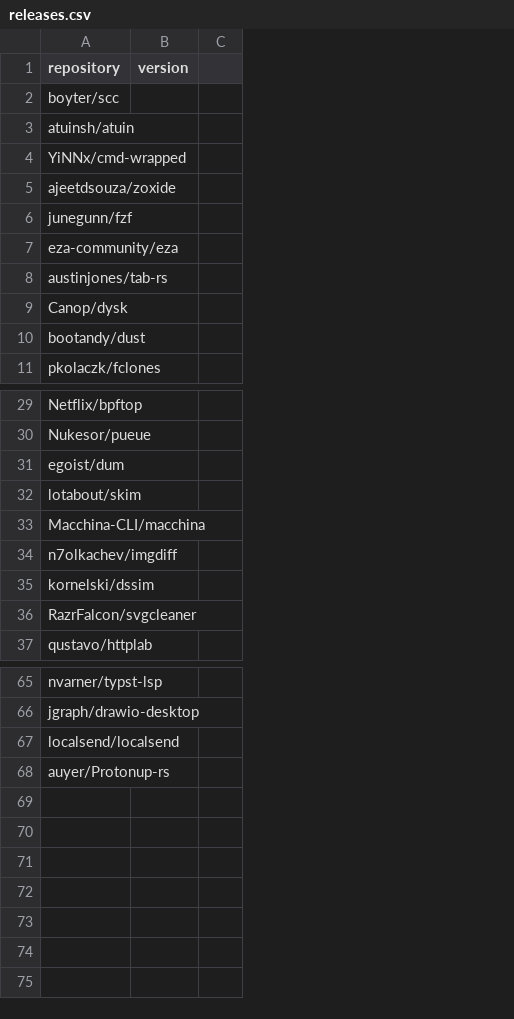
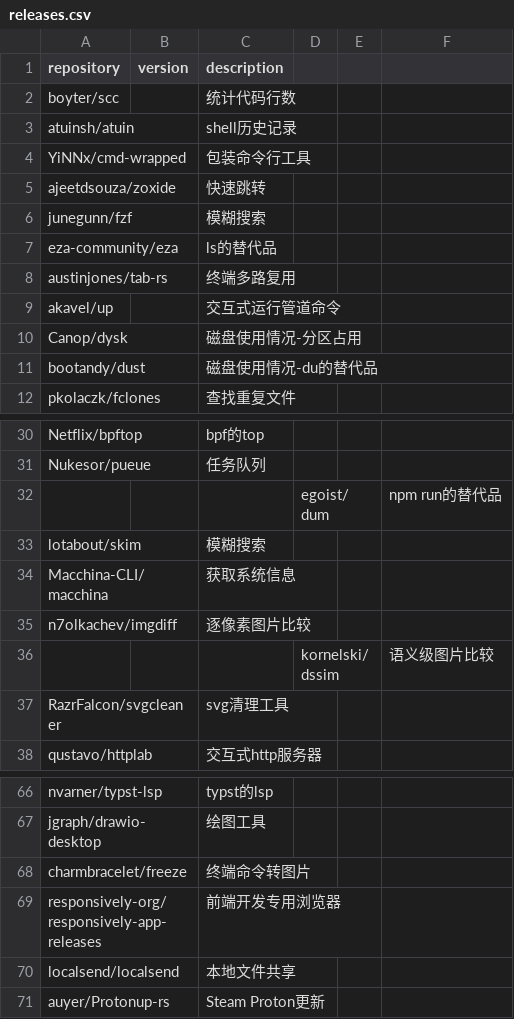
Before and after one commit to Bit0r/fish-config, a CSV file: pkglist/releases.csv, drawn as a sheet; only a part is shown, gaps mark what is left out; removed rows and columns are numbered as before the commit, all else as after; the diff names each change by its address in the sheet, - before the commit and + after, or states it on an @@ line.

```diff
--- a/pkglist/releases.csv
+++ b/pkglist/releases.csv
+column C (description), rows 2-8: 统计代码行数 | shell历史记录 | 包装命令行工具 | 快速跳转 | 模糊搜索 | ls的替代品 | 终端多路复用; rows 10-12: 磁盘使用情况-分区占用 | 磁盘使用情况-du的替代品 | 查找重复文件; rows 30-31: bpf的top | 任务队列; rows 33-35: 模糊搜索 | 获取系统信息 | 逐像素图片比较; rows 37-38: svg清理工具 | 交互式http服务器; rows 66-67: typst的lsp | 绘图工具; rows 70-71: 本地文件共享 | Steam Proton更新
+column E, empty
+column F, empty
+row 9: akavel/up |  | 交互式运行管道命令
-row 31: egoist/dum
+row 32:  |  |  | egoist/dum |  | npm run的替代品
-row 35: kornelski/dssim
+row 36:  |  |  | kornelski/dssim |  | 语义级图片比较
+row 68: charmbracelet/freeze |  | 终端命令转图片
+row 69: responsively-org/responsively-app-releases |  | 前端开发专用浏览器
```
Also changed, not shown: 9 other files.
